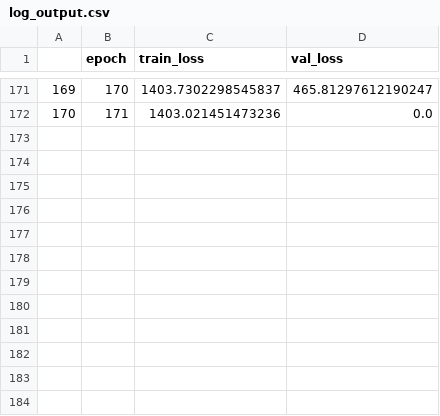
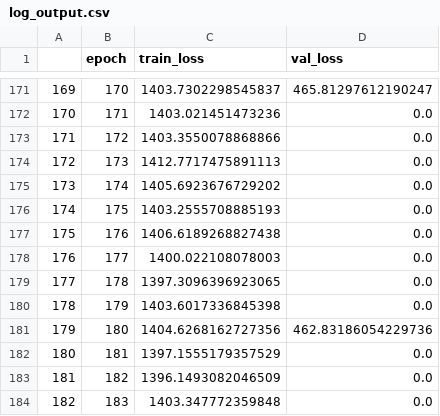
Before and after one commit to kentaroy47/efficientdet.pytorch, a CSV file: log_output.csv, drawn as a sheet; only a part is shown, gaps mark what is left out; the diff names each change by its address in the sheet, - before the commit and + after, or states it on an @@ line.

```diff
--- a/log_output.csv
+++ b/log_output.csv
+row 173: 171 | 172 | 1403.3550078868866 | 0.0
+row 174: 172 | 173 | 1412.7717475891113 | 0.0
+row 175: 173 | 174 | 1405.6923676729202 | 0.0
+row 176: 174 | 175 | 1403.2555708885193 | 0.0
+row 177: 175 | 176 | 1406.6189268827438 | 0.0
+row 178: 176 | 177 | 1400.022108078003 | 0.0
+row 179: 177 | 178 | 1397.3096396923065 | 0.0
+row 180: 178 | 179 | 1403.6017336845398 | 0.0
+row 181: 179 | 180 | 1404.6268162727356 | 462.83186054229736
+row 182: 180 | 181 | 1397.1555179357529 | 0.0
+row 183: 181 | 182 | 1396.1493082046509 | 0.0
+row 184: 182 | 183 | 1403.347772359848 | 0.0
```
Also changed, not shown: 5 other files.
